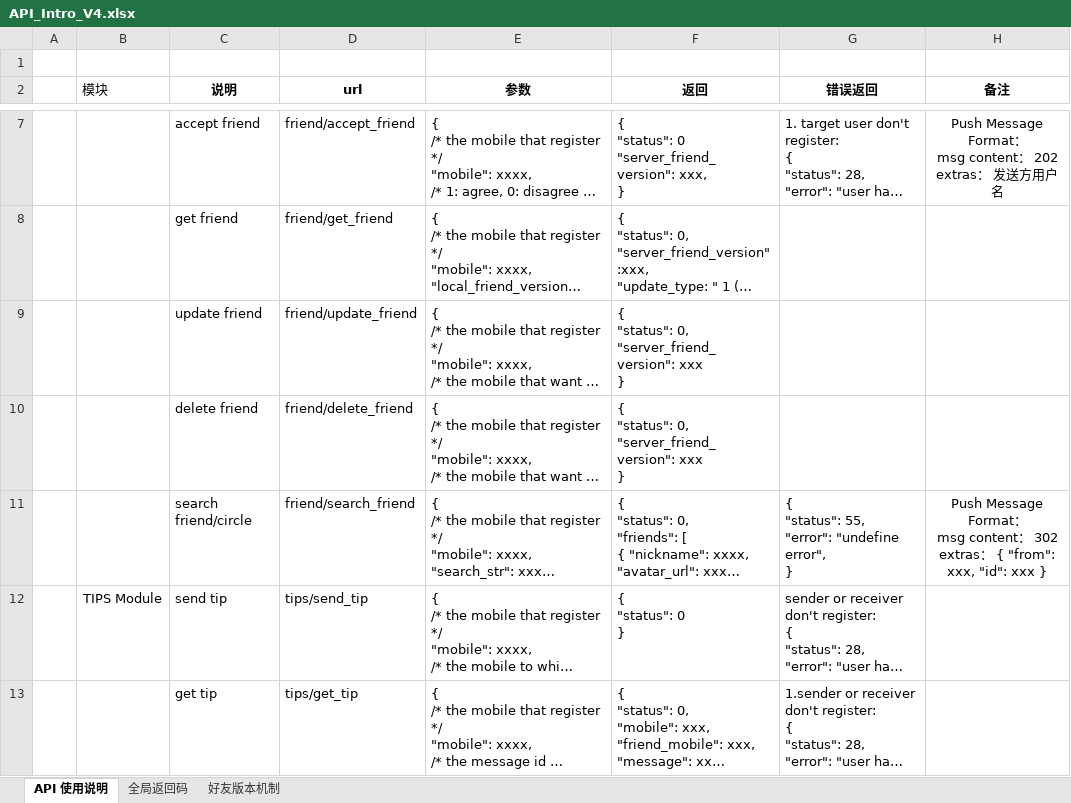
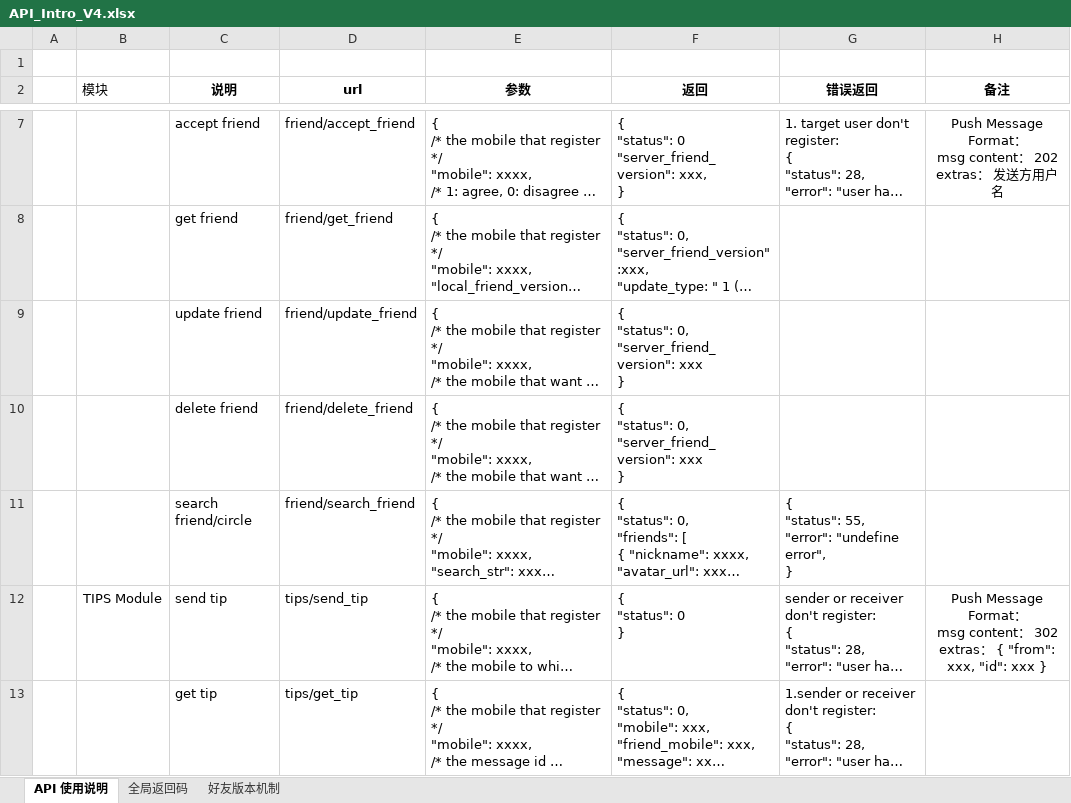
Before and after one commit to finaltracker/finaltracker, an Excel workbook: docs/API_Intro_V4.xlsx, sheet API 使用说明, drawn as a sheet; only a part is shown, gaps mark what is left out; long unchanged cells end in …; values as stored, in another font and other column widths than the file's, no borders; table styles not drawn; ↵ is a line break in a cell; the diff names each change by its address in the sheet, - before the commit and + after, or states it on an @@ line.

Commit message:
adjust layout format

```diff
--- a/docs/API_Intro_V4.xlsx (sheet API 使用说明)
+++ b/docs/API_Intro_V4.xlsx (sheet API 使用说明)
-H11 (备注): Push Message Format： ↵ msg content： 302 ↵ extras： { "from": xxx, "id": xxx }
+H11 (备注): (empty)
-H12 (备注): (empty)
+H12 (备注): Push Message Format： ↵ msg content： 302 ↵ extras： { "from": xxx, "id": xxx }
```
